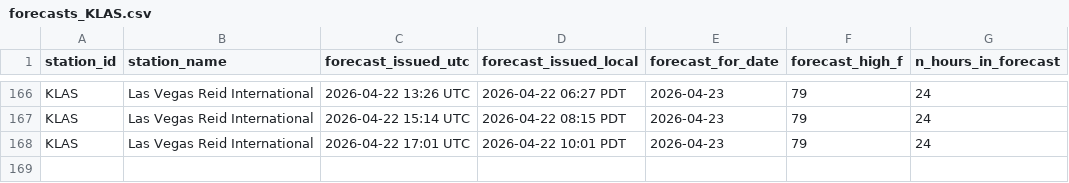
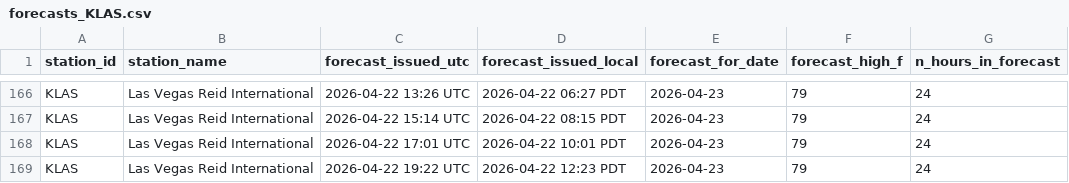
Before and after one commit to foxandfortune/Weather, a CSV file: data/forecasts_KLAS.csv, drawn as a sheet; only a part is shown, gaps mark what is left out; the diff names each change by its address in the sheet, - before the commit and + after, or states it on an @@ line.

```diff
--- a/data/forecasts_KLAS.csv
+++ b/data/forecasts_KLAS.csv
+row 169: KLAS | Las Vegas Reid International | 2026-04-22 19:22 UTC | 2026-04-22 12:23 PDT | 2026-04-23 | 79 | 24
```
Also changed, not shown: data/forecasts_KDCA.csv, data/forecasts_KLAX.csv, 17 other files.
